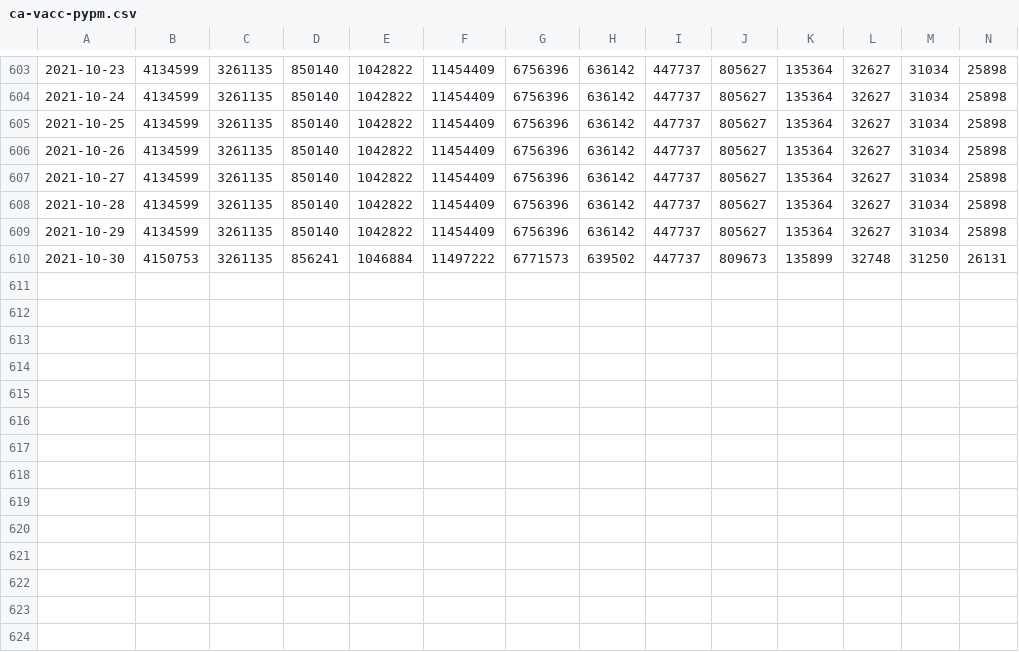
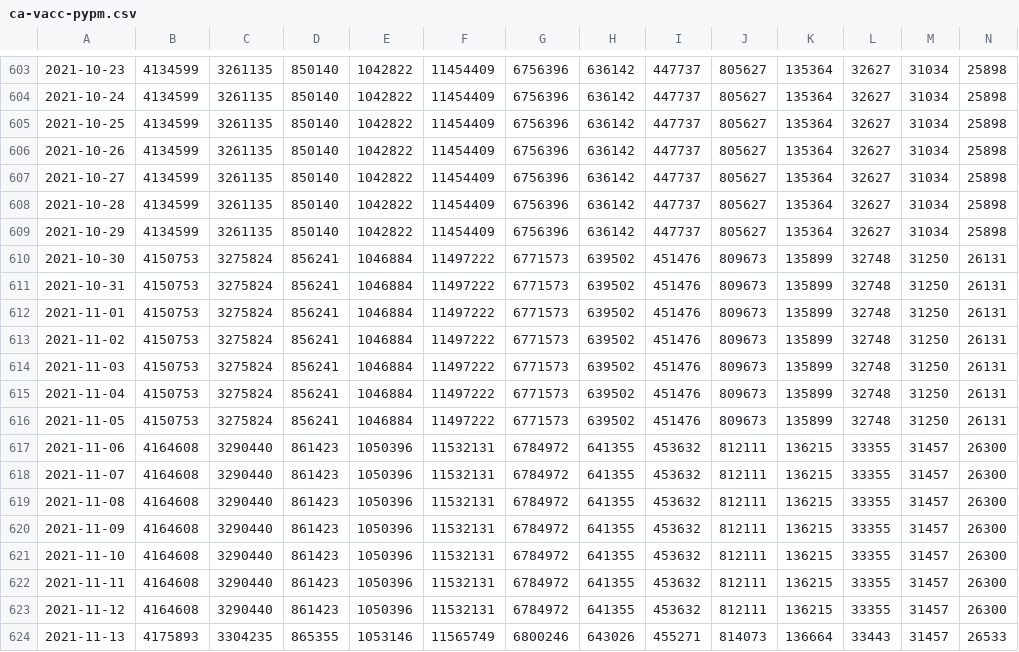
Before and after one commit to pypm/data, a CSV file: covid19/Canada/ca-vacc-pypm.csv, drawn as a sheet; only a part is shown, gaps mark what is left out; the diff names each change by its address in the sheet, - before the commit and + after, or states it on an @@ line.

```diff
--- a/covid19/Canada/ca-vacc-pypm.csv
+++ b/covid19/Canada/ca-vacc-pypm.csv
-C610: 3261135
+C610: 3275824
-I610: 447737
+I610: 451476
+row 611: 2021-10-31 | 4150753 | 3275824 | 856241 | 1046884 | 11497222 | 6771573 | 639502 | 451476 | 809673 | 135899 | 32748 | 31250 | 26131
+row 612: 2021-11-01 | 4150753 | 3275824 | 856241 | 1046884 | 11497222 | 6771573 | 639502 | 451476 | 809673 | 135899 | 32748 | 31250 | 26131
+row 613: 2021-11-02 | 4150753 | 3275824 | 856241 | 1046884 | 11497222 | 6771573 | 639502 | 451476 | 809673 | 135899 | 32748 | 31250 | 26131
+row 614: 2021-11-03 | 4150753 | 3275824 | 856241 | 1046884 | 11497222 | 6771573 | 639502 | 451476 | 809673 | 135899 | 32748 | 31250 | 26131
+row 615: 2021-11-04 | 4150753 | 3275824 | 856241 | 1046884 | 11497222 | 6771573 | 639502 | 451476 | 809673 | 135899 | 32748 | 31250 | 26131
+row 616: 2021-11-05 | 4150753 | 3275824 | 856241 | 1046884 | 11497222 | 6771573 | 639502 | 451476 | 809673 | 135899 | 32748 | 31250 | 26131
+row 617: 2021-11-06 | 4164608 | 3290440 | 861423 | 1050396 | 11532131 | 6784972 | 641355 | 453632 | 812111 | 136215 | 33355 | 31457 | 26300
+row 618: 2021-11-07 | 4164608 | 3290440 | 861423 | 1050396 | 11532131 | 6784972 | 641355 | 453632 | 812111 | 136215 | 33355 | 31457 | 26300
+row 619: 2021-11-08 | 4164608 | 3290440 | 861423 | 1050396 | 11532131 | 6784972 | 641355 | 453632 | 812111 | 136215 | 33355 | 31457 | 26300
+row 620: 2021-11-09 | 4164608 | 3290440 | 861423 | 1050396 | 11532131 | 6784972 | 641355 | 453632 | 812111 | 136215 | 33355 | 31457 | 26300
+row 621: 2021-11-10 | 4164608 | 3290440 | 861423 | 1050396 | 11532131 | 6784972 | 641355 | 453632 | 812111 | 136215 | 33355 | 31457 | 26300
+row 622: 2021-11-11 | 4164608 | 3290440 | 861423 | 1050396 | 11532131 | 6784972 | 641355 | 453632 | 812111 | 136215 | 33355 | 31457 | 26300
+row 623: 2021-11-12 | 4164608 | 3290440 | 861423 | 1050396 | 11532131 | 6784972 | 641355 | 453632 | 812111 | 136215 | 33355 | 31457 | 26300
+row 624: 2021-11-13 | 4175893 | 3304235 | 865355 | 1053146 | 11565749 | 6800246 | 643026 | 455271 | 814073 | 136664 | 33443 | 31457 | 26533
```
Also changed, not shown: covid19/BC/bc-pypm.csv, covid19/Canada/ca-pypm.csv.
